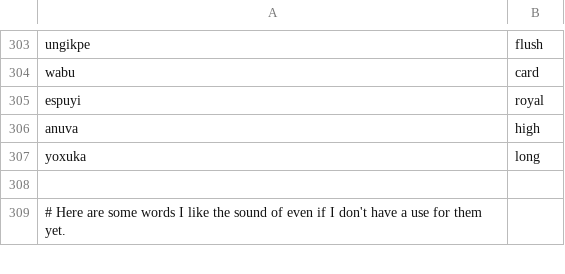
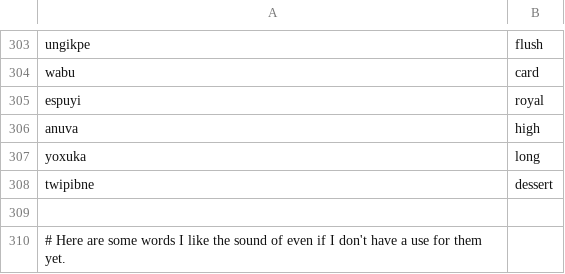
Before and after one commit to rngesus-wept/puflantu, a TSV file: root_nouns.tsv, drawn as a sheet; only a part is shown, gaps mark what is left out.

```diff
--- a/root_nouns.tsv
+++ b/root_nouns.tsv
@@ -307,2 +307,3 @@ anuva	high
 yoxuka	long
+twipibne	dessert
 
```
Also changed, not shown: root_verbs.tsv, 1 other file.
